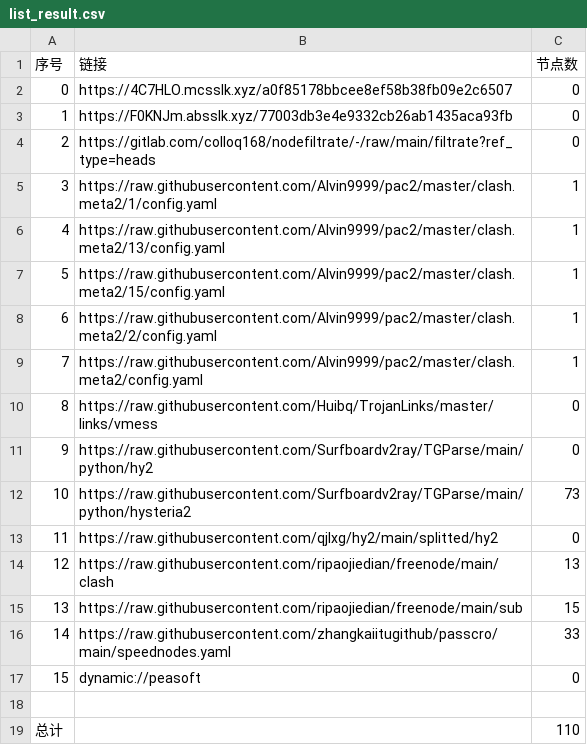
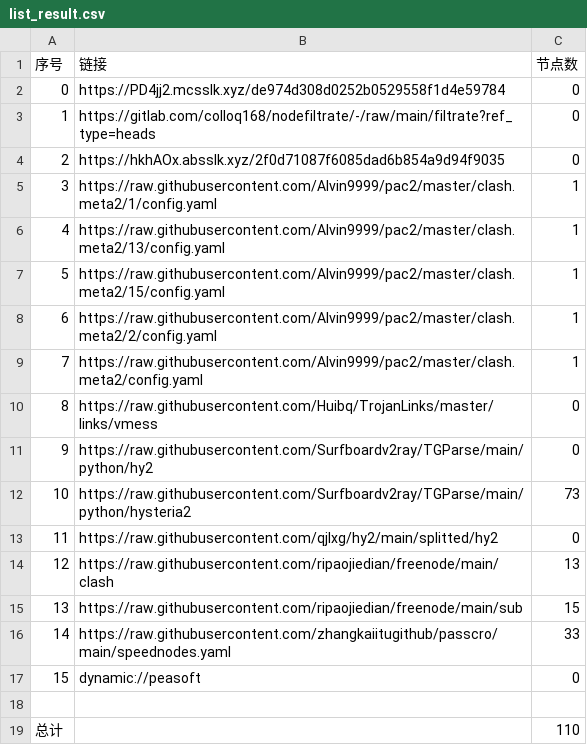
Before and after one commit to leo-qin815/AutoMergePublicNodes, a CSV file: list_result.csv, drawn as a sheet.

```diff
--- a/list_result.csv
+++ b/list_result.csv
@@ -1,5 +1,5 @@
 序号,链接,节点数
-0,https://4C7HLO.mcsslk.xyz/a0f85178bbcee8ef58b38fb09e2c6507,0
-1,https://F0KNJm.absslk.xyz/77003db3e4e9332cb26ab1435aca93fb,0
-2,https://gitlab.com/colloq168/nodefiltrate/-/raw/main/filtrate?ref_type=heads,0
+0,https://PD4jj2.mcsslk.xyz/de974d308d0252b0529558f1d4e59784,0
+1,https://gitlab.com/colloq168/nodefiltrate/-/raw/main/filtrate?ref_type=heads,0
+2,https://hkhAOx.absslk.xyz/2f0d71087f6085dad6b854a9d94f9035,0
 3,https://raw.githubusercontent.com/Alvin9999/pac2/master/clash.meta2/1/config.yaml,1
```
Also changed, not shown: 3 other files.
